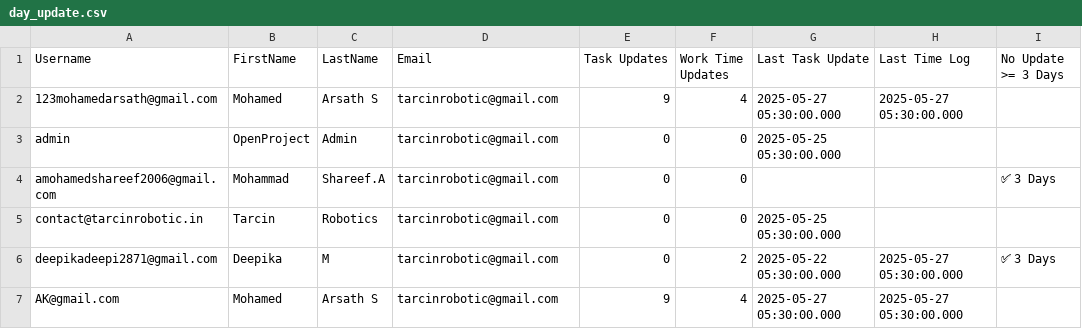
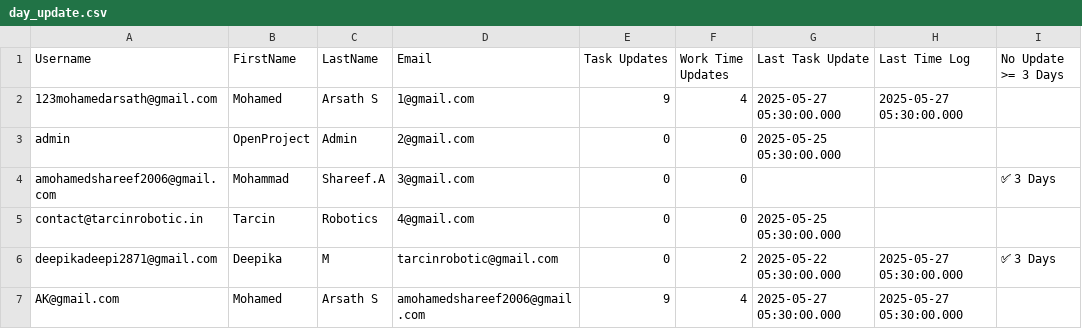
Before and after one commit to hackmangit/test, a CSV file: day_update.csv, drawn as a sheet; only a part is shown; the diff names each change by its address in the sheet, - before the commit and + after, or states it on an @@ line.

Commit message:
Update day_update.csv

```diff
--- a/day_update.csv
+++ b/day_update.csv
-D2 (Email): tarcinrobotic@gmail.com
+D2 (Email): 1@gmail.com
-D3 (Email): tarcinrobotic@gmail.com
+D3 (Email): 2@gmail.com
-D4 (Email): tarcinrobotic@gmail.com
+D4 (Email): 3@gmail.com
-D5 (Email): tarcinrobotic@gmail.com
+D5 (Email): 4@gmail.com
-D7 (Email): tarcinrobotic@gmail.com
+D7 (Email): amohamedshareef2006@gmail.com
```
